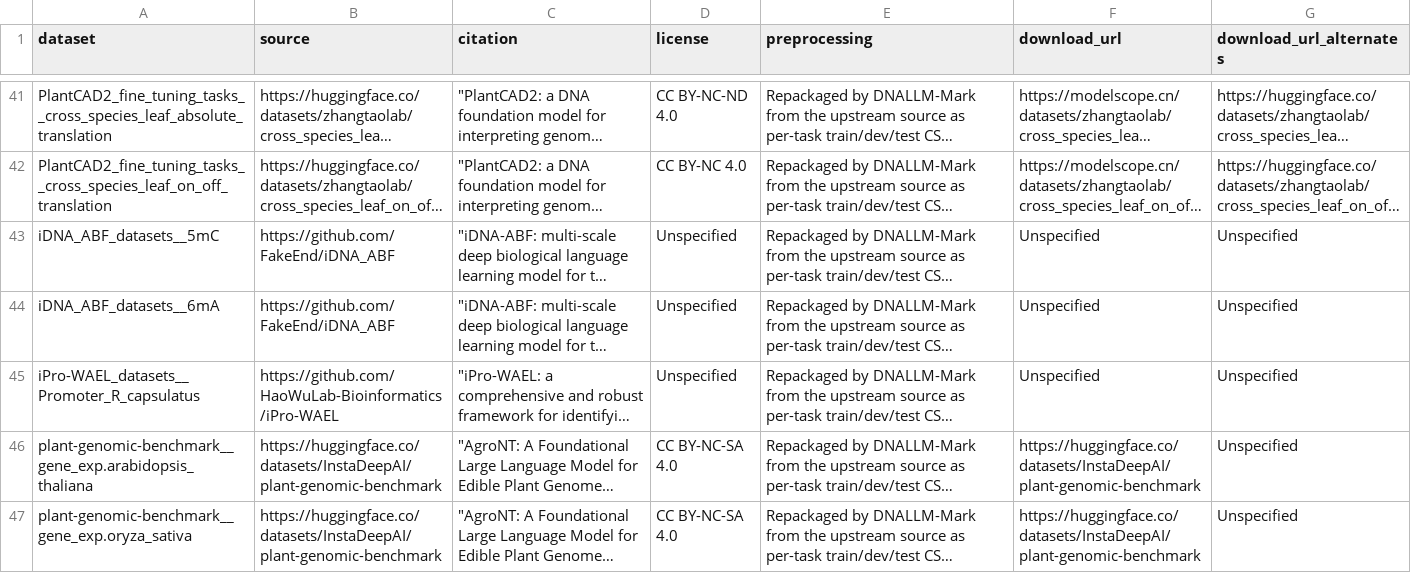
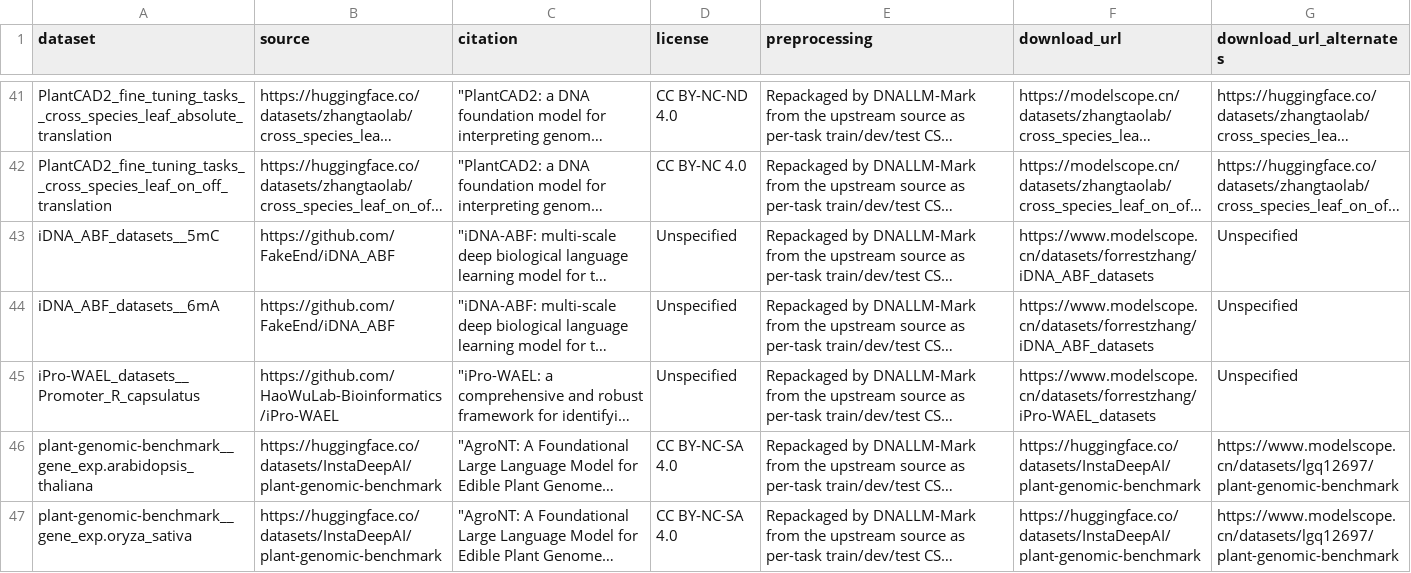
Before and after one commit to zhangtaolab/dnallmmark, a CSV file: dnallm-mark/data/provenance.csv, drawn as a sheet; only a part is shown, gaps mark what is left out; long unchanged cells end in …; the diff covers the shown part only; the diff names each change by its address in the sheet, - before the commit and + after, or states it on an @@ line.

Commit message:
chore(06): fill ModelScope download URLs — provenance 50/50 coverage (9 primary fills, 32 alternate additions)

```diff
--- a/dnallm-mark/data/provenance.csv
+++ b/dnallm-mark/data/provenance.csv
-F43:F44 (download_url): Unspecified
+F43:F44 (download_url): https://www.modelscope.cn/datasets/forrestzhang/iDNA_ABF_datasets
-F45 (download_url): Unspecified
+F45 (download_url): https://www.modelscope.cn/datasets/forrestzhang/iPro-WAEL_datasets
-G46:G47 (download_url_alternates): Unspecified
+G46:G47 (download_url_alternates): https://www.modelscope.cn/datasets/lgq12697/plant-genomic-benchmark
```
Also changed, not shown: 36 edited cells elsewhere in this file, 2 other files.
